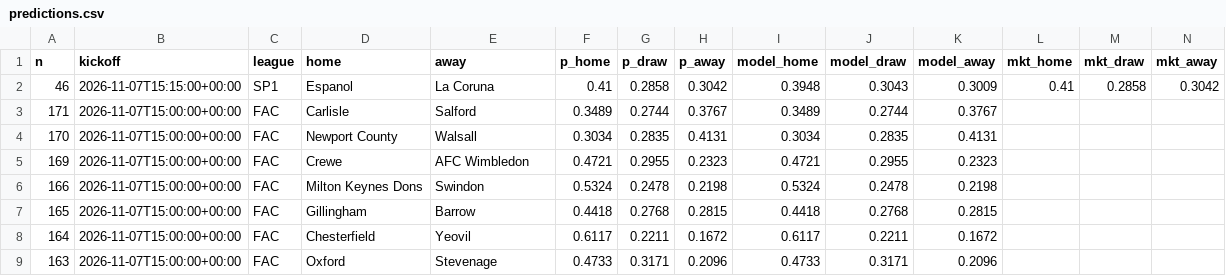
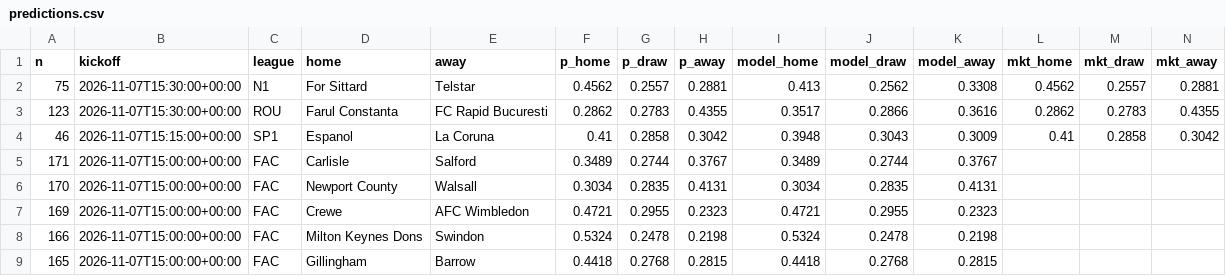
Before and after one commit to jeremstyke/jeremstyke.github.io, a CSV file: ai-football-predictor/data/predictions.csv, drawn as a sheet; only a part is shown; the shorter side is filled out with more unchanged rows; rows hold the shown columns only; the diff names each change by its address in the sheet, - before the commit and + after, or states it on an @@ line.

```diff
--- a/ai-football-predictor/data/predictions.csv
+++ b/ai-football-predictor/data/predictions.csv
+row 2: 75 | 2026-11-07T15:30:00+00:00 | N1 | For Sittard | Telstar | 0.4562 | 0.2557 | 0.2881 | 0.413 | 0.2562 | 0.3308 | 0.4562 | 0.2557 | 0.2881
+row 3: 123 | 2026-11-07T15:30:00+00:00 | ROU | Farul Constanta | FC Rapid Bucuresti | 0.2862 | 0.2783 | 0.4355 | 0.3517 | 0.2866 | 0.3616 | 0.2862 | 0.2783 | 0.4355
```
